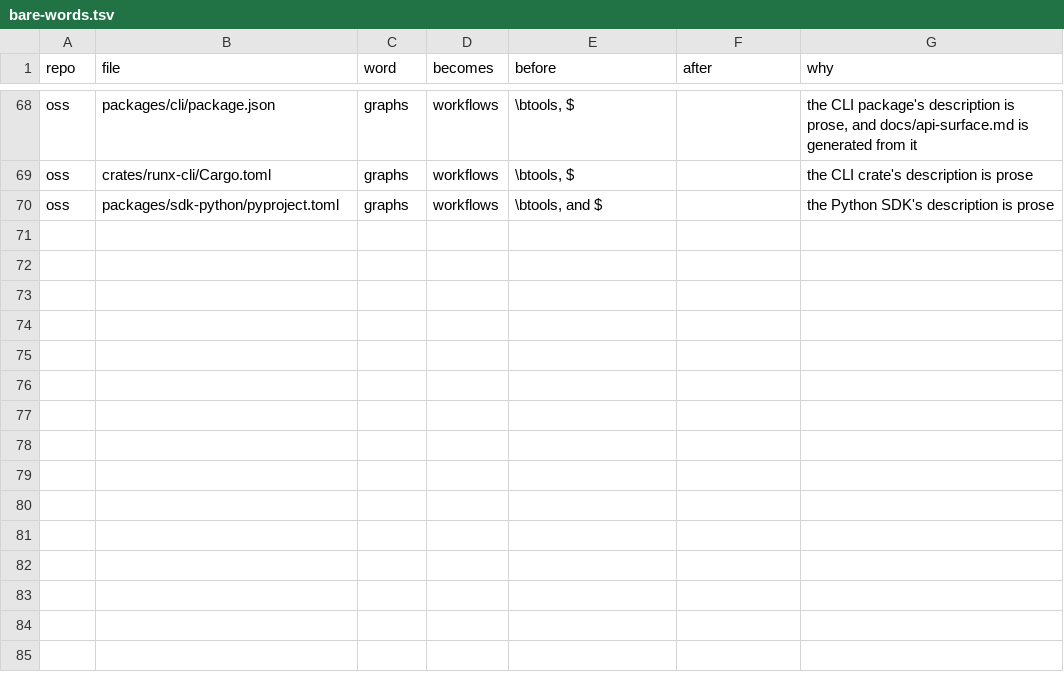
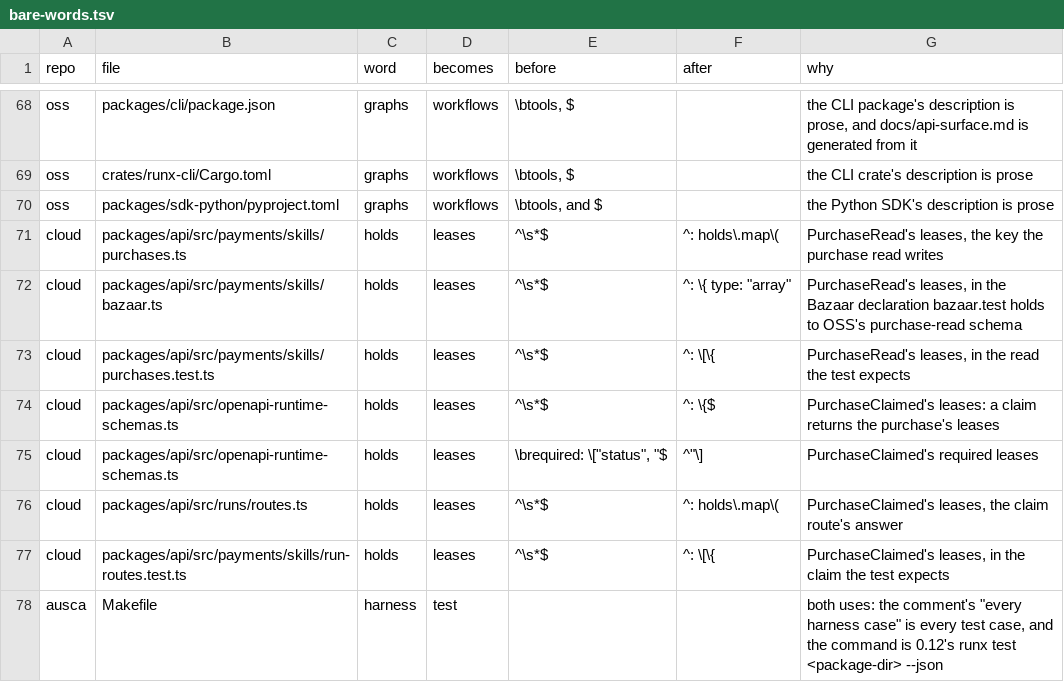
Before and after one commit to runxhq/runx, a TSV file: tools/convert/bare-words.tsv, drawn as a sheet; only a part is shown, gaps mark what is left out; the diff names each change by its address in the sheet, - before the commit and + after, or states it on an @@ line.

Commit message:
feat(convert): Cloud's PurchaseRead and PurchaseClaimed leases, and Ausca's Makefile
The consumer session's rows, exactly as filled: PurchaseRead's and
PurchaseClaimed's holds is leases at the seven Cloud sites that write or
expect it, and Ausca's Makefile says test at both of its harness uses, a
comment's "every harness case" and the runx test command. Each row's before
and after are the text before the word on its line and the rest of it.
Over Cloud at b0e14adc each Cloud row decides exactly its one site, and over
Ausca the Makefile row decides both of its. Cloud's receipts.ts and
receipts.test.ts keep terminal.holds, a sealed receipt body's (§4.6), and
run-routes.test.ts:714 keeps PurchaseLeaseStore.holds, a method, so none
has a row.

```diff
--- a/tools/convert/bare-words.tsv
+++ b/tools/convert/bare-words.tsv
+row 71: cloud | packages/api/src/payments/skills/purchases.ts | holds | leases | ^\s*$ | ^: holds\.map\( | PurchaseRead's leases, the key the purchase read writes
+row 72: cloud | packages/api/src/payments/skills/bazaar.ts | holds | leases | ^\s*$ | ^: \{ type: "array" | PurchaseRead's leases, in the Bazaar declaration bazaar.test holds to OSS's purchase-read schema
+row 73: cloud | packages/api/src/payments/skills/purchases.test.ts | holds | leases | ^\s*$ | ^: \[\{ | PurchaseRead's leases, in the read the test expects
+row 74: cloud | packages/api/src/openapi-runtime-schemas.ts | holds | leases | ^\s*$ | ^: \{$ | PurchaseClaimed's leases: a claim returns the purchase's leases
+row 75: cloud | packages/api/src/openapi-runtime-schemas.ts | holds | leases | \brequired: \["status", "$ | ^"\] | PurchaseClaimed's required leases
+row 76: cloud | packages/api/src/runs/routes.ts | holds | leases | ^\s*$ | ^: holds\.map\( | PurchaseClaimed's leases, the claim route's answer
+row 77: cloud | packages/api/src/payments/skills/run-routes.test.ts | holds | leases | ^\s*$ | ^: \[\{ | PurchaseClaimed's leases, in the claim the test expects
+row 78: ausca | Makefile | harness | test |  |  | both uses: the comment's "every harness case" is every test case, and the command is 0.12's runx test <package-dir> --json
```
